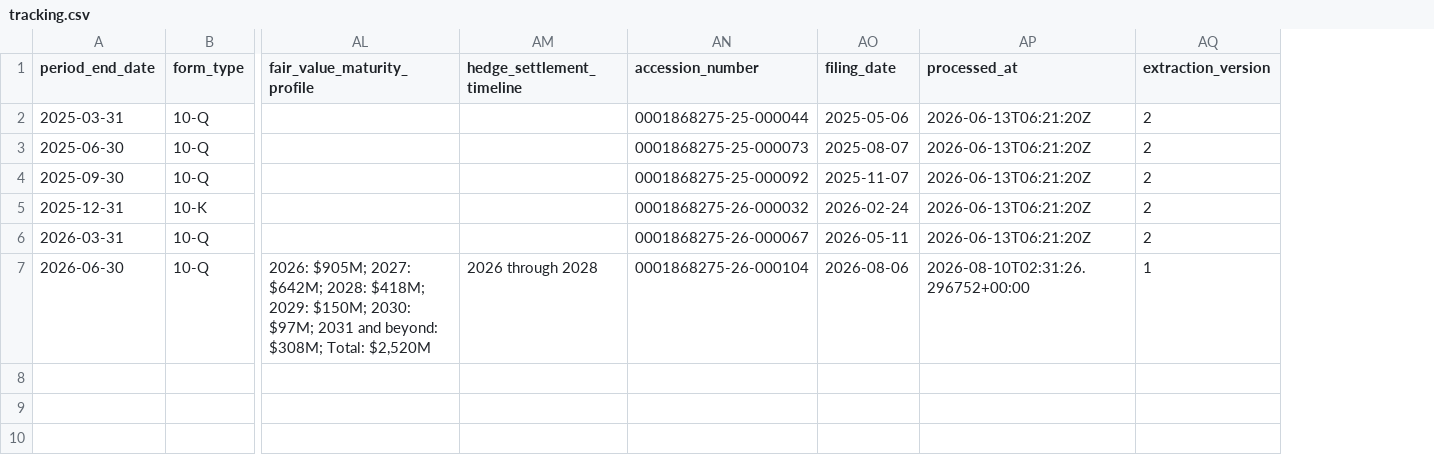
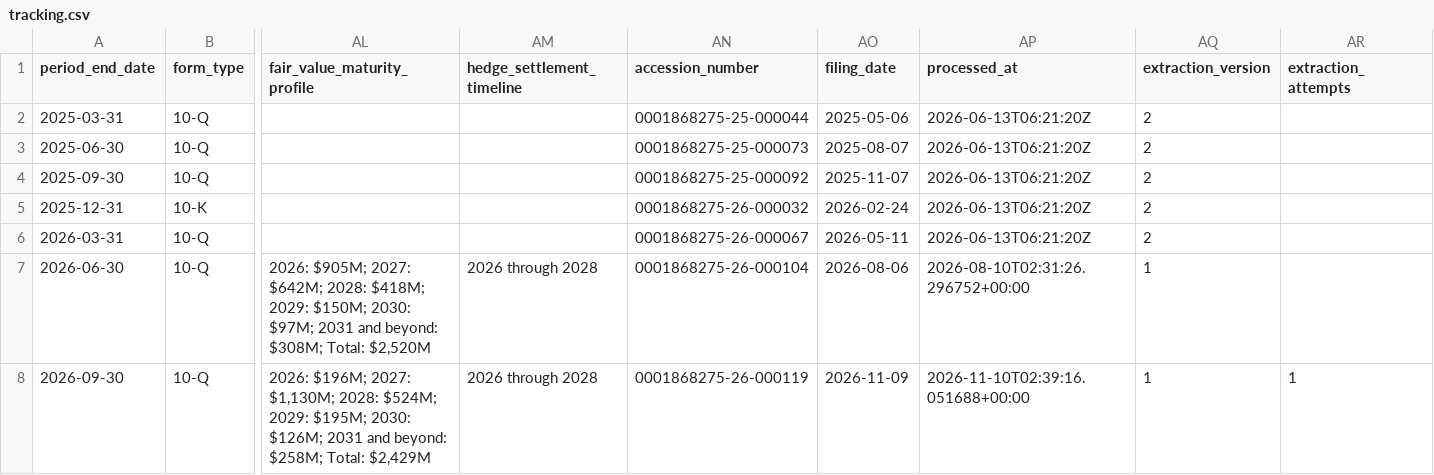
Before and after one commit to lukasbecker36-dot/sec-derivatives-, a CSV file: output/ceg/tracking.csv, drawn as a sheet; only a part is shown, gaps mark what is left out; rows hold the shown columns only; the diff names each change by its address in the sheet, - before the commit and + after, or states it on an @@ line.

```diff
--- a/output/ceg/tracking.csv
+++ b/output/ceg/tracking.csv
+column AR (extraction_attempts), empty
+row 8: 2026-09-30 | 10-Q | 2026: $196M; 2027: $1,130M; 2028: $524M; 2029: $195M; 2030: $126M; 2031 and beyond: $258M; Total: $2,429M | 2026 through 2028 | 0001868275-26-000119 | 2026-11-09 | 2026-11-10T02:39:16.051688+00:00 | 1 | 1
```
Also changed, not shown: output/emr/tracking.csv, output/nrg/tracking.csv, 41 other files.
